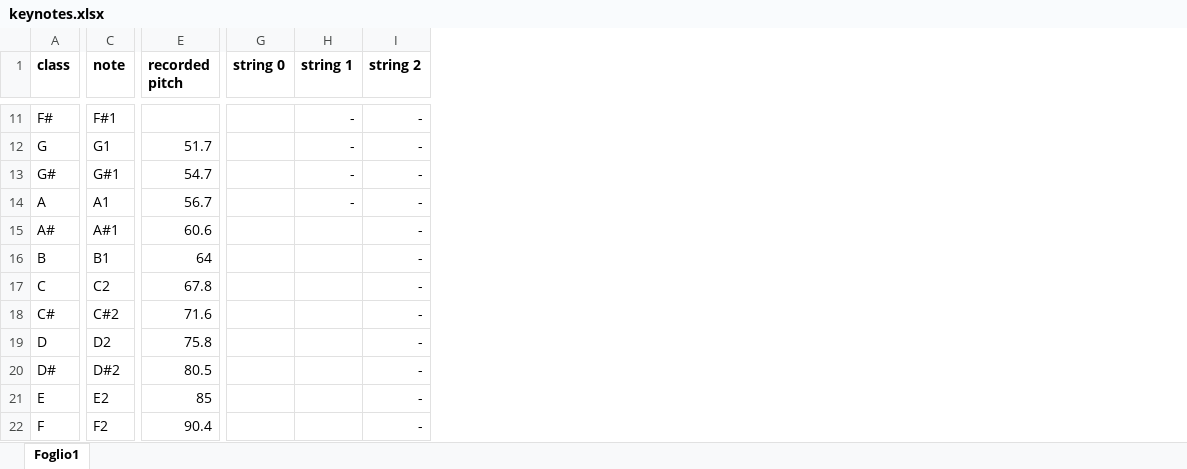
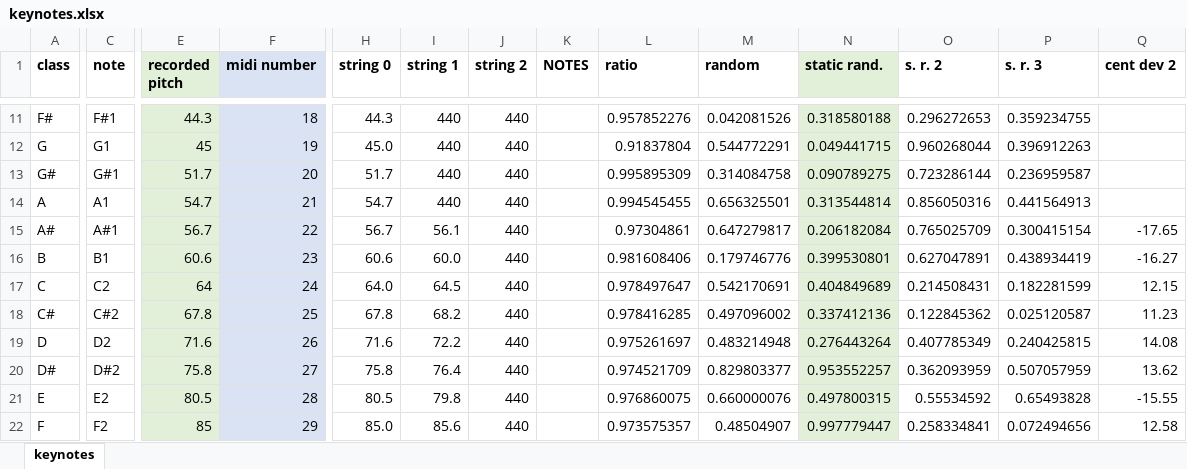
Before and after one commit to giacomo-ascari/smc8-pm-project, an Excel workbook: workshop/keynotes.xlsx, sheet keynotes, drawn as a sheet; only a part is shown, gaps mark what is left out; values as stored, in another font and other column widths than the file's, no borders; addresses are those after the commit; the diff covers the shown part only; the diff names each change by its address in the sheet, - before the commit and + after, or states it on an @@ line.

```diff
--- a/workshop/keynotes.xlsx (sheet keynotes)
+++ b/workshop/keynotes.xlsx (sheet keynotes)
-sheet tab: Foglio1
+sheet tab: keynotes
+column F (midi number), rows 11-22: 18 | 19 | 20 | 21 | 22 | 23 | 24 | 25 | 26 | 27 | 28 | 29
+column K (NOTES), empty
+column L (ratio), rows 11-22: 0.957852276 | 0.91837804 | 0.995895309 | 0.994545455 | 0.97304861 | 0.981608406 | 0.978497647 | 0.978416285 | 0.975261697 | 0.974521709 | 0.976860075 | 0.973575357
+column M (random), rows 11-22: 0.042081526 | 0.544772291 | 0.314084758 | 0.656325501 | 0.647279817 | 0.179746776 | 0.542170691 | 0.497096002 | 0.483214948 | 0.829803377 | 0.660000076 | 0.48504907
+column N (static rand.), rows 11-22: 0.318580188 | 0.049441715 | 0.090789275 | 0.313544814 | 0.206182084 | 0.399530801 | 0.404849689 | 0.337412136 | 0.276443264 | 0.953552257 | 0.497800315 | 0.997779447
+column O (s. r. 2), rows 11-22: 0.296272653 | 0.960268044 | 0.723286144 | 0.856050316 | 0.765025709 | 0.627047891 | 0.214508431 | 0.122845362 | 0.407785349 | 0.362093959 | 0.55534592 | 0.258334841
+column P (s. r. 3), rows 11-22: 0.359234755 | 0.396912263 | 0.236959587 | 0.441564913 | 0.300415154 | 0.438934419 | 0.182281599 | 0.025120587 | 0.240425815 | 0.507057959 | 0.65493828 | 0.072494656
+column Q (cent dev 2), rows 15-22: -17.65 | -16.27 | 12.15 | 11.23 | 14.08 | 13.62 | -15.55 | 12.58
-E1:E22 fill: none
+E1:E22 fill: #E2F0D9
-E11 (recorded pitch): (empty)
+E11 (recorded pitch): 44.3
-H11 (string 0): (empty)
+H11 (string 0): 44.3
-I11:I14 (string 1): -
+I11:I14 (string 1): 440
-J11:J22 (string 2): -
+J11:J22 (string 2): 440
-E12 (recorded pitch): 51.7
+E12 (recorded pitch): 45
-H12 (string 0): (empty)
+H12 (string 0): 45.0
-E13 (recorded pitch): 54.7
+E13 (recorded pitch): 51.7
-H13 (string 0): (empty)
+H13 (string 0): 51.7
-E14 (recorded pitch): 56.7
+E14 (recorded pitch): 54.7
-H14 (string 0): (empty)
+H14 (string 0): 54.7
-E15 (recorded pitch): 60.6
+E15 (recorded pitch): 56.7
-H15 (string 0): (empty)
+H15 (string 0): 56.7
-I15 (string 1): (empty)
+I15 (string 1): 56.1
-E16 (recorded pitch): 64
+E16 (recorded pitch): 60.6
-H16 (string 0): (empty)
+H16 (string 0): 60.6
-I16 (string 1): (empty)
+I16 (string 1): 60.0
-E17 (recorded pitch): 67.8
+E17 (recorded pitch): 64
-H17 (string 0): (empty)
+H17 (string 0): 64.0
-I17 (string 1): (empty)
+I17 (string 1): 64.5
-E18 (recorded pitch): 71.6
+E18 (recorded pitch): 67.8
-H18 (string 0): (empty)
+H18 (string 0): 67.8
-I18 (string 1): (empty)
+I18 (string 1): 68.2
-E19 (recorded pitch): 75.8
+E19 (recorded pitch): 71.6
-H19 (string 0): (empty)
+H19 (string 0): 71.6
-I19 (string 1): (empty)
+I19 (string 1): 72.2
-E20 (recorded pitch): 80.5
+E20 (recorded pitch): 75.8
-H20 (string 0): (empty)
+H20 (string 0): 75.8
-I20 (string 1): (empty)
+I20 (string 1): 76.4
-E21 (recorded pitch): 85
+E21 (recorded pitch): 80.5
-H21 (string 0): (empty)
+H21 (string 0): 80.5
-I21 (string 1): (empty)
+I21 (string 1): 79.8
-E22 (recorded pitch): 90.4
+E22 (recorded pitch): 85
-H22 (string 0): (empty)
+H22 (string 0): 85.0
-I22 (string 1): (empty)
+I22 (string 1): 85.6
```
Also changed, not shown: 1 added column, 276 edited cells and cell formats elsewhere in this sheet, 6 other files.
